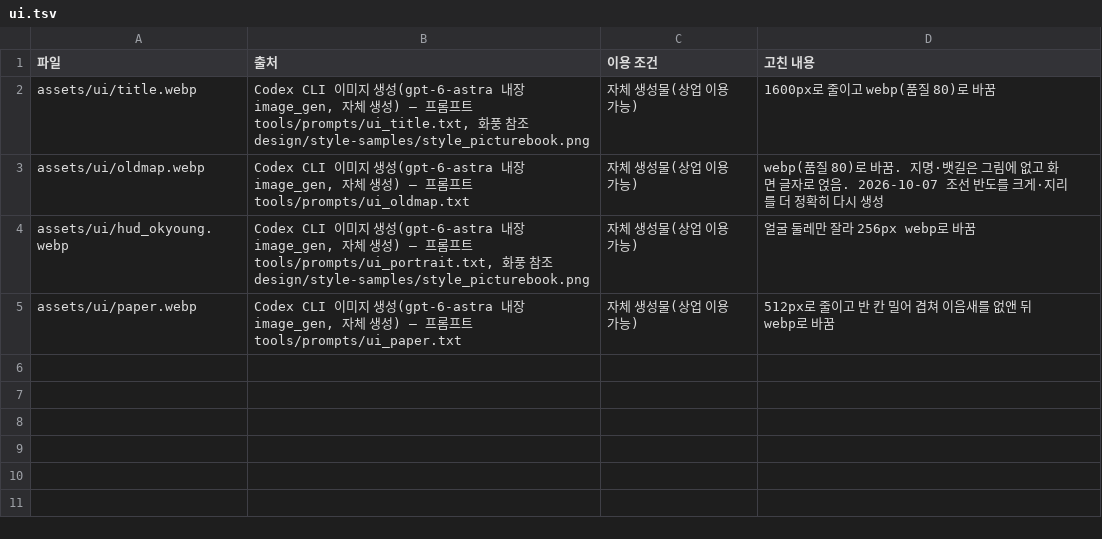
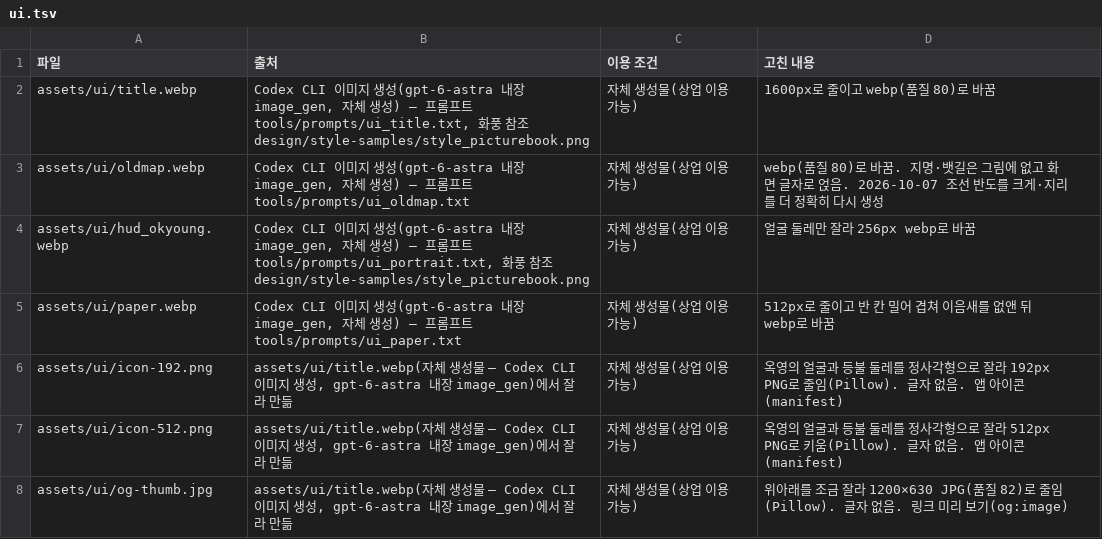
Before and after one commit to pblsketch/choecheok-jeon, a TSV file: credits/ui.tsv, drawn as a sheet.

```diff
--- a/credits/ui.tsv
+++ b/credits/ui.tsv
@@ -5 +5,4 @@ assets/ui/hud_okyoung.webp	Codex CLI 이미지 생성(gpt-6-astra 내장 image_g
 assets/ui/paper.webp	Codex CLI 이미지 생성(gpt-6-astra 내장 image_gen, 자체 생성) — 프롬프트 tools/prompts/ui_paper.txt	자체 생성물(상업 이용 가능)	512px로 줄이고 반 칸 밀어 겹쳐 이음새를 없앤 뒤 webp로 바꿈
+assets/ui/icon-192.png	assets/ui/title.webp(자체 생성물 — Codex CLI 이미지 생성, gpt-6-astra 내장 image_gen)에서 잘라 만듦	자체 생성물(상업 이용 가능)	옥영의 얼굴과 등불 둘레를 정사각형으로 잘라 192px PNG로 줄임(Pillow). 글자 없음. 앱 아이콘(manifest)
+assets/ui/icon-512.png	assets/ui/title.webp(자체 생성물 — Codex CLI 이미지 생성, gpt-6-astra 내장 image_gen)에서 잘라 만듦	자체 생성물(상업 이용 가능)	옥영의 얼굴과 등불 둘레를 정사각형으로 잘라 512px PNG로 키움(Pillow). 글자 없음. 앱 아이콘(manifest)
+assets/ui/og-thumb.jpg	assets/ui/title.webp(자체 생성물 — Codex CLI 이미지 생성, gpt-6-astra 내장 image_gen)에서 잘라 만듦	자체 생성물(상업 이용 가능)	위아래를 조금 잘라 1200×630 JPG(품질 82)로 줄임(Pillow). 글자 없음. 링크 미리 보기(og:image)
```
Also changed, not shown: 55 other files.
